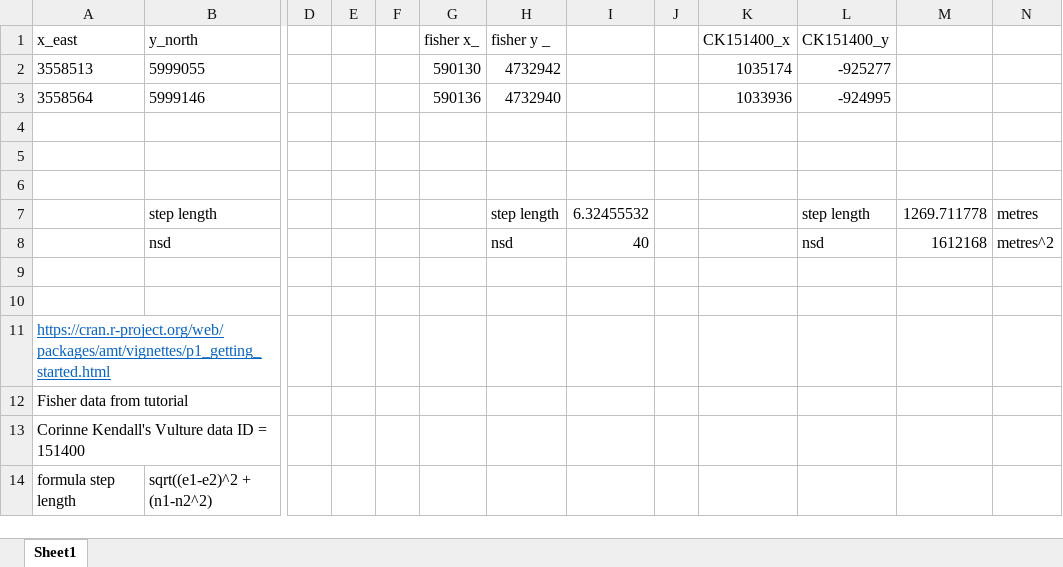
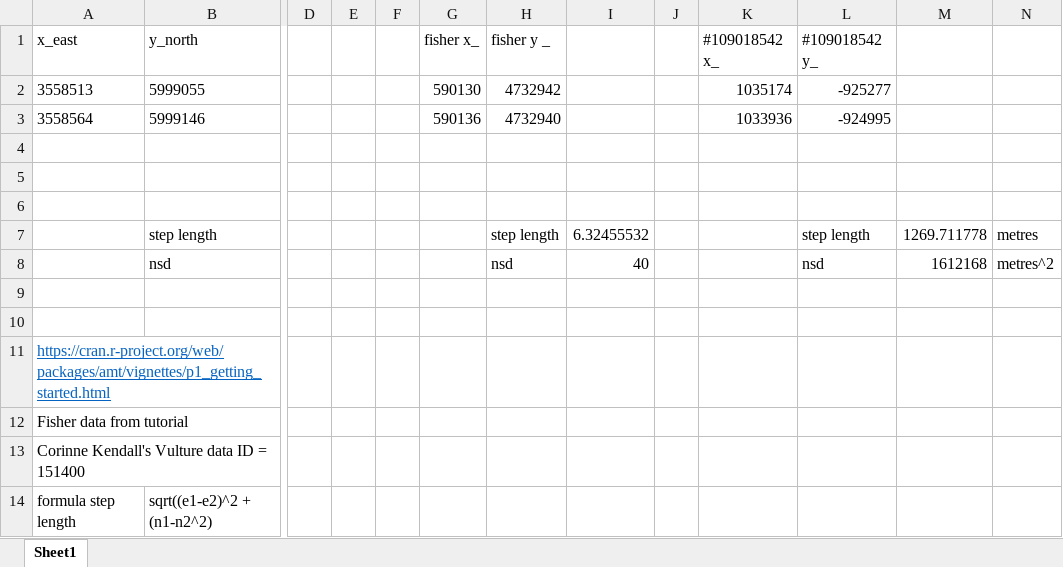
Before and after one commit to kanead/vulture_habitat, an Excel workbook: step length and nsd calculations.xlsx, sheet Sheet1, drawn as a sheet; only a part is shown, gaps mark what is left out; values as stored, in another font and other column widths than the file's, no borders; the diff names each change by its address in the sheet, - before the commit and + after, or states it on an @@ line.

Commit message:
edits to corinne's data

```diff
--- a/step length and nsd calculations.xlsx (sheet Sheet1)
+++ b/step length and nsd calculations.xlsx (sheet Sheet1)
-K1: CK151400_x
+K1: #109018542 x_
-L1: CK151400_y
+L1: #109018542 y_
```
Also changed, not shown: 3 other files.
